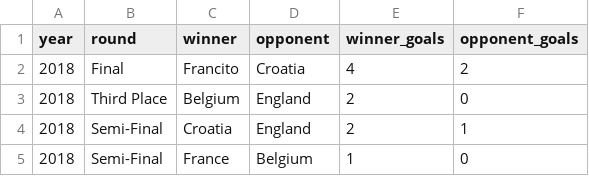
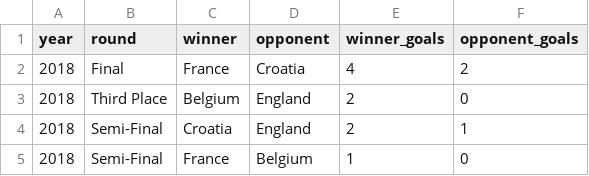
Before and after one commit to Thrashbang/Queries.sh, a CSV file: games.csv, drawn as a sheet; only a part is shown.

Commit message:
games.csv

```diff
--- a/games.csv
+++ b/games.csv
@@ -1,3 +1,3 @@
 year,round,winner,opponent,winner_goals,opponent_goals
-2018,Final,Francito,Croatia,4,2
+2018,Final,France,Croatia,4,2
 2018,Third Place,Belgium,England,2,0
```
